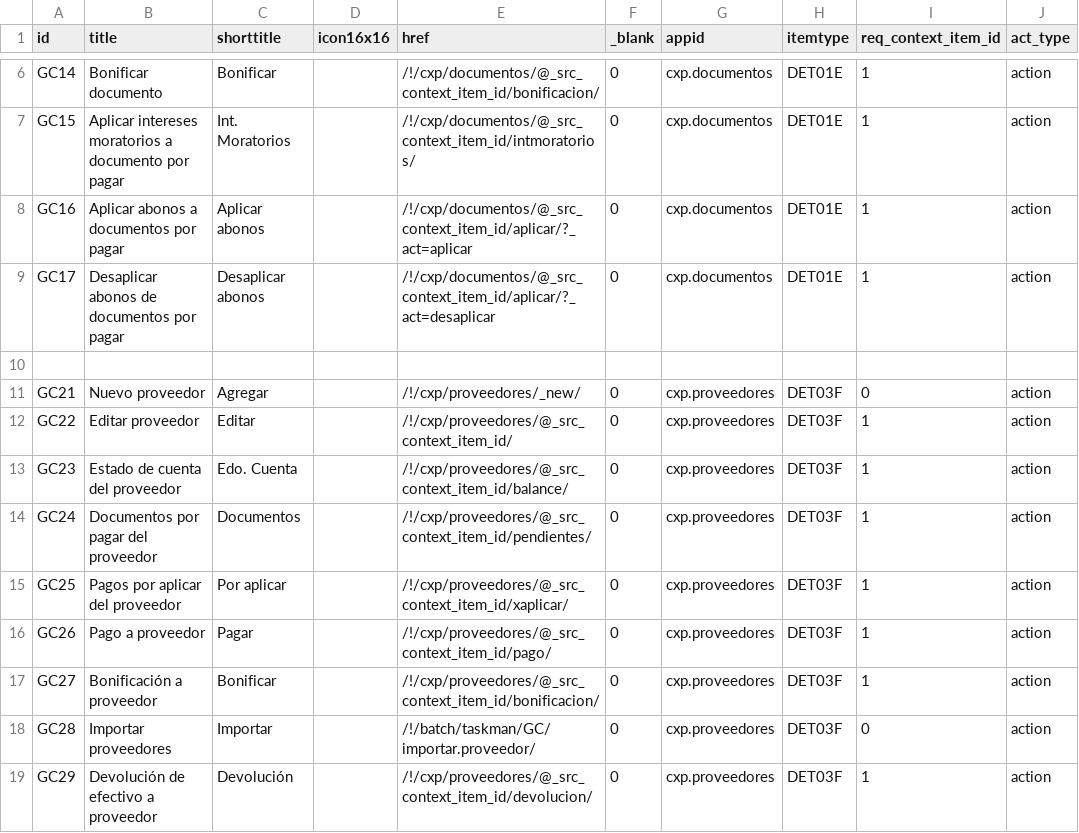
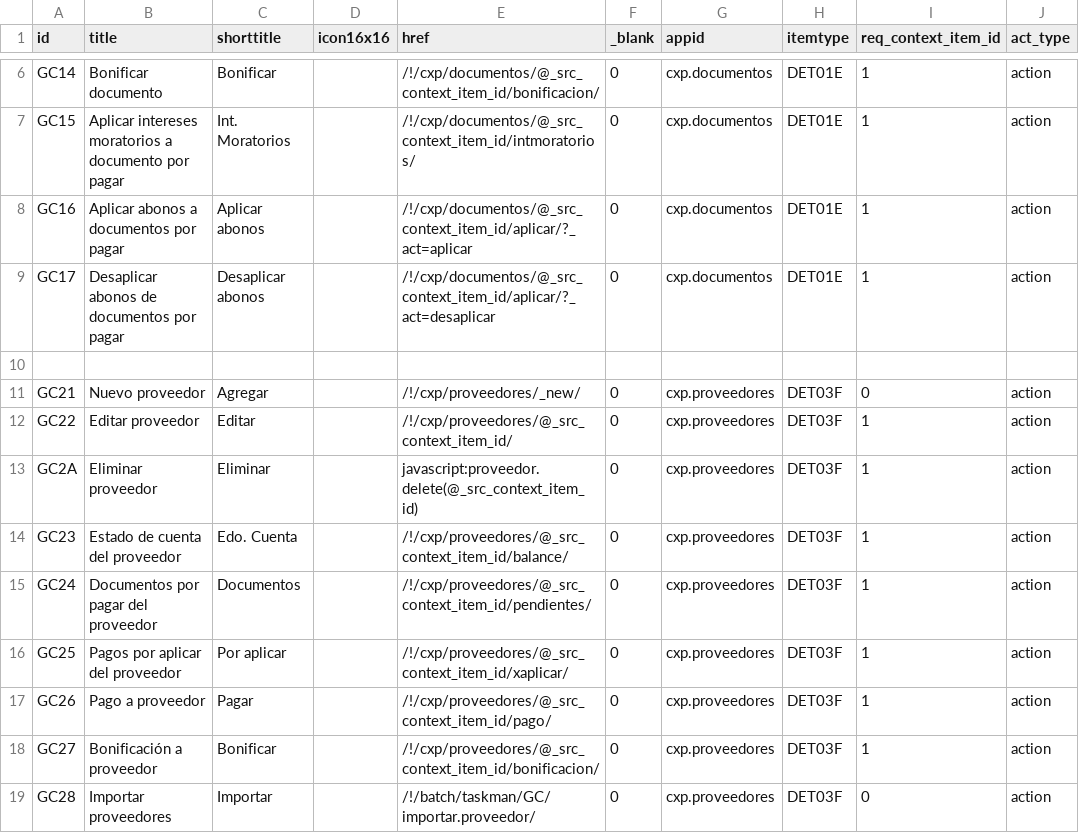
Before and after one commit to Induxsoft/cxp, a CSV file: src/cxp/_install/app_info/sys_app_item_action.csv, drawn as a sheet; only a part is shown, gaps mark what is left out; the shorter side is filled out with more unchanged rows; the diff names each change by its address in the sheet, - before the commit and + after, or states it on an @@ line.

Commit message:
Eliminar proveedores

```diff
--- a/src/cxp/_install/app_info/sys_app_item_action.csv
+++ b/src/cxp/_install/app_info/sys_app_item_action.csv
+row 13: GC2A | Eliminar proveedor | Eliminar |  | javascript:proveedor.delete(@_src_context_item_id) | 0 | cxp.proveedores | DET03F | 1 | action
```
Also changed, not shown: src/cxp/_install/initial_data/sitem.csv, 3 other files.
